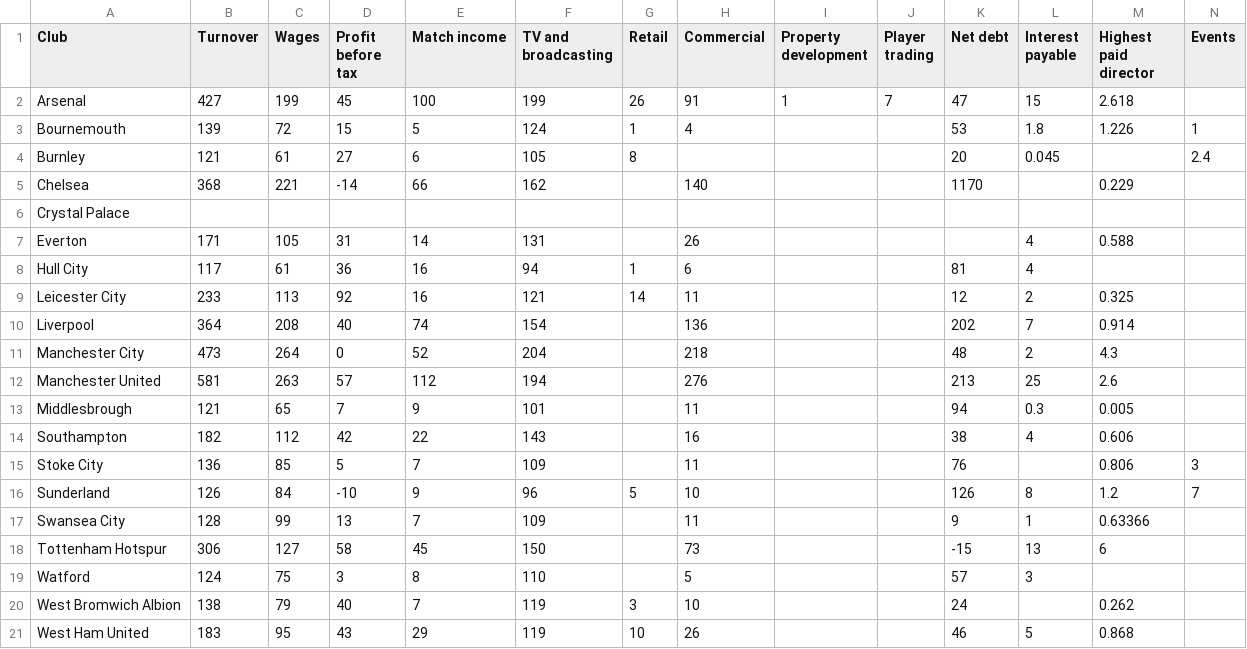
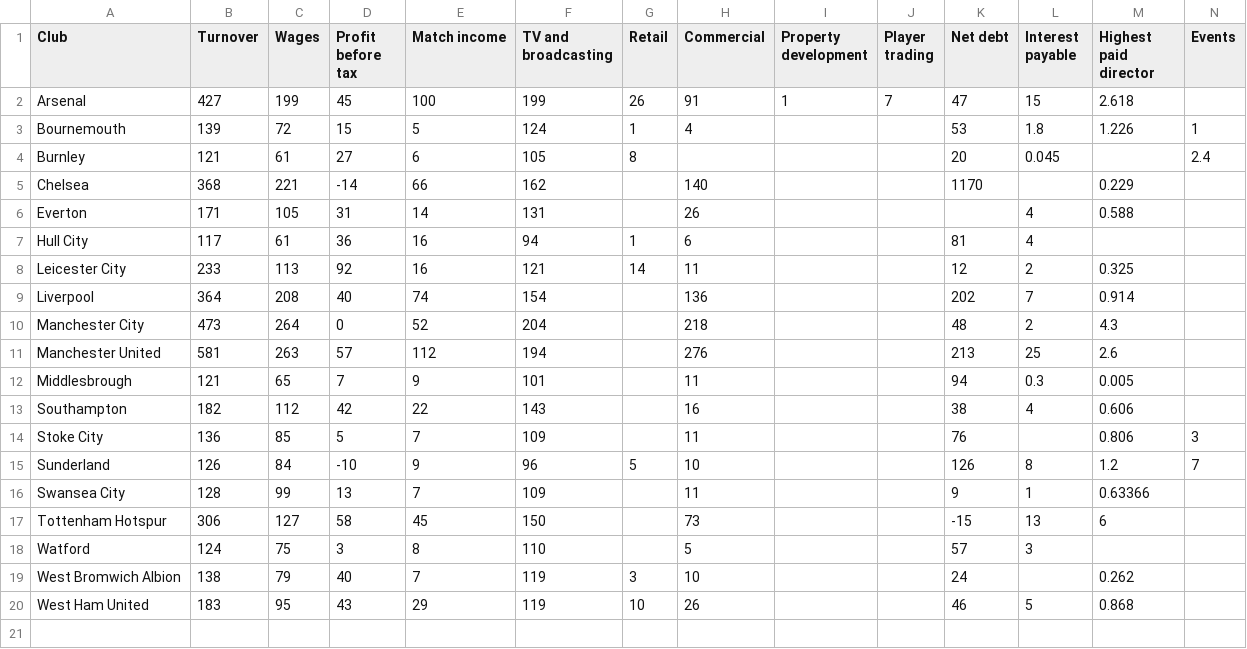
Before and after one commit to eishk/Python-Soccer-Project, a CSV file: data/guardian_data/PL_finances_16-17.csv, drawn as a sheet; only a part is shown; rows hold the shown columns only; the diff names each change by its address in the sheet, - before the commit and + after, or states it on an @@ line.

Commit message:
fixed data issue with blank row

```diff
--- a/data/guardian_data/PL_finances_16-17.csv
+++ b/data/guardian_data/PL_finances_16-17.csv
-row 6: Crystal Palace
```
